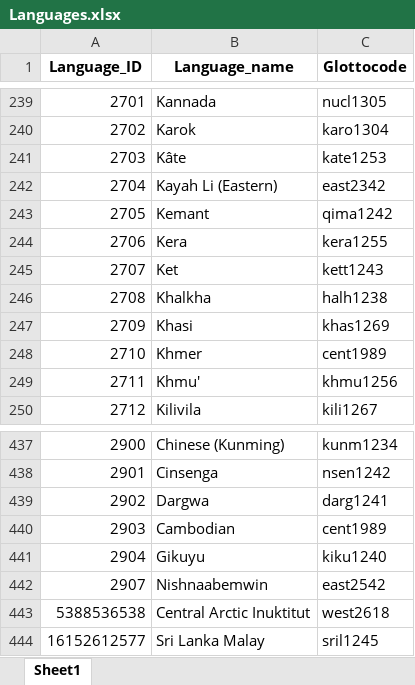
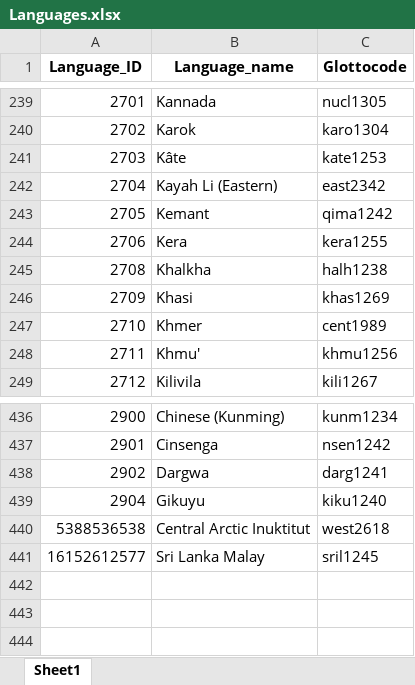
Before and after one commit to cldf-datasets/malchukovditransitives, an Excel workbook: raw/Languages.xlsx, sheet Sheet1, drawn as a sheet; only a part is shown, gaps mark what is left out; values as stored, in another font and other column widths than the file's, no borders; the diff names each change by its address in the sheet, - before the commit and + after, or states it on an @@ line.

```diff
--- a/raw/Languages.xlsx (sheet Sheet1)
+++ b/raw/Languages.xlsx (sheet Sheet1)
-row 245: 2707 | Ket | kett1243
-row 440: 2903 | Cambodian | cent1989
-row 442: 2907 | Nishnaabemwin | east2542
```
Also changed, not shown: raw/Construction_data.xlsx, raw/Construction_parameters.xlsx, 12 other files.
